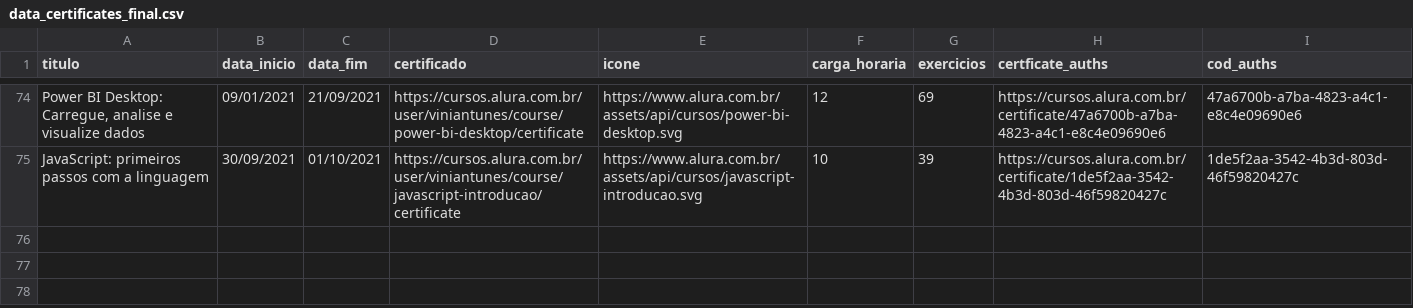
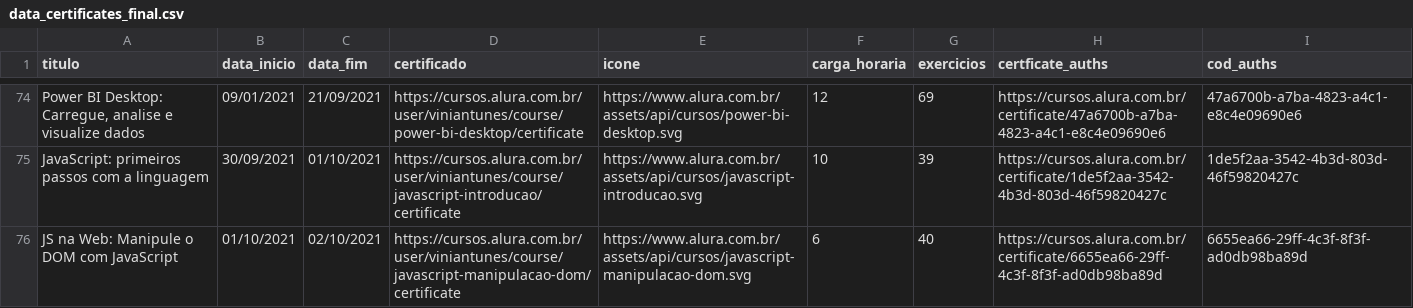
Before and after one commit to ViniViniAntunes/ViniViniAntunes.github.io, a CSV file: html/data_certificates_final.csv, drawn as a sheet; only a part is shown, gaps mark what is left out; the diff names each change by its address in the sheet, - before the commit and + after, or states it on an @@ line.

Commit message:
Atualizando certificados

```diff
--- a/html/data_certificates_final.csv
+++ b/html/data_certificates_final.csv
+row 76: JS na Web: Manipule o DOM com JavaScript | 01/10/2021 | 02/10/2021 | https://cursos.alura.com.br/user/viniantunes/course/javascript-manipulacao-dom/certificate | https://www.alura.com.br/assets/api/cursos/javascript-manipulacao-dom.svg | 6 | 40 | https://cursos.alura.com.br/certificate/6655ea66-29ff-4c3f-8f3f-ad0db98ba89d | 6655ea66-29ff-4c3f-8f3f-ad0db98ba89d
```
Also changed, not shown: info_certificados/data/data_certificates_final.csv, 2 other files.
